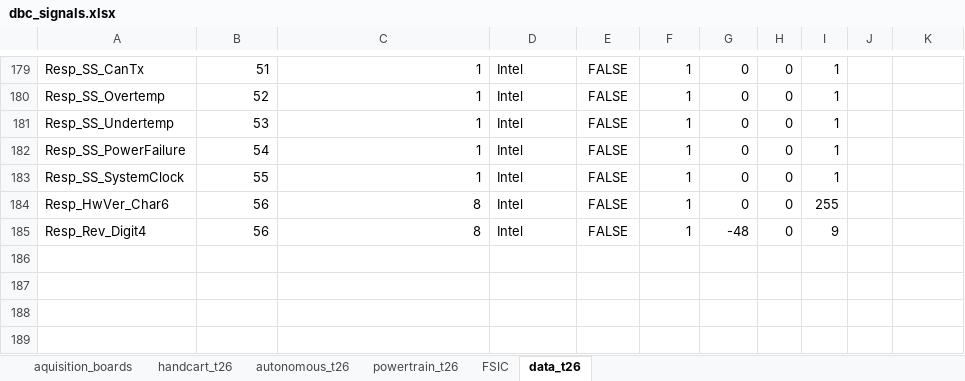
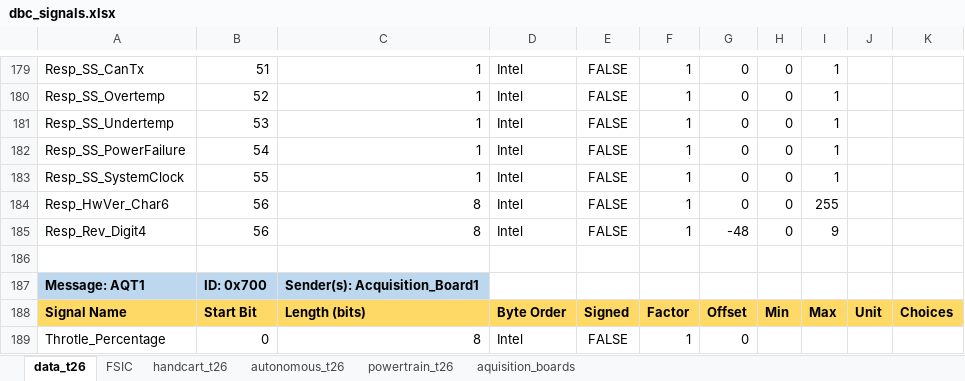
Before and after one commit to FSLART/T26_DBC, an Excel workbook: dbc_signals.xlsx, sheet data_t26, drawn as a sheet; only a part is shown, gaps mark what is left out; values as stored, in another font and other column widths than the file's, no borders; the diff names each change by its address in the sheet, - before the commit and + after, or states it on an @@ line.

```diff
--- a/dbc_signals.xlsx (sheet data_t26)
+++ b/dbc_signals.xlsx (sheet data_t26)
@@ sheet tab order changed: data_t26 | FSIC | handcart_t26 | autonomous_t26 | powertrain_t26 | aquisition_boards @@
+row 186: (empty)
+row 187: Message: AQT1 | ID: 0x700 | Sender(s): Acquisition_Board1
+row 188: Signal Name | Start Bit | Length (bits) | Byte Order | Signed | Factor | Offset | Min | Max | Unit | Choices
+row 189: Throtle_Percentage | 0 | 8 | Intel | FALSE | 1 | 0
```
